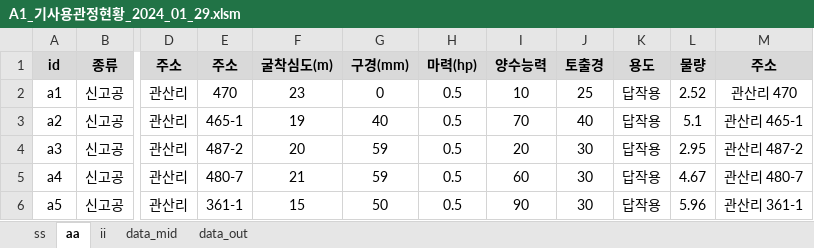
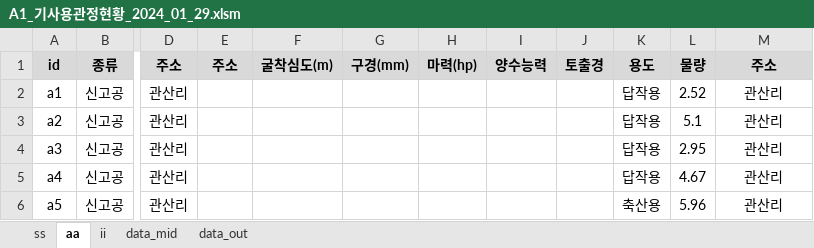
Before and after one commit to ihanseol/02_Excel, an Excel workbook: 07_LandSlide/06_기사용관정/A1_기사용관정현황_2024_01_29.xlsm, sheet aa, drawn as a sheet; only a part is shown, gaps mark what is left out; values as stored, in another font and other column widths than the file's, no borders; charts and pictures not drawn; the diff covers the shown part only; the diff names each change by its address in the sheet, - before the commit and + after, or states it on an @@ line.

```diff
--- a/07_LandSlide/06_기사용관정/A1_기사용관정현황_2024_01_29.xlsm (sheet aa)
+++ b/07_LandSlide/06_기사용관정/A1_기사용관정현황_2024_01_29.xlsm (sheet aa)
-E2: 470
+E2: (empty)
-F2: 23
+F2: (empty)
-G2: 0
+G2: (empty)
-H2:H6: 0.5
+H2:H6: (empty)
-I2: 10
+I2: (empty)
-J2: 25
+J2: (empty)
-M2: 관산리 470
+M2: 관산리
-E3: 465-1
+E3: (empty)
-F3: 19
+F3: (empty)
-G3: 40
+G3: (empty)
-I3: 70
+I3: (empty)
-J3: 40
+J3: (empty)
-M3: 관산리 465-1
+M3: 관산리
-E4: 487-2
+E4: (empty)
-F4: 20
+F4: (empty)
-G4:G5: 59
+G4:G5: (empty)
-I4: 20
+I4: (empty)
-J4:J6: 30
+J4:J6: (empty)
-M4: 관산리 487-2
+M4: 관산리
-E5: 480-7
+E5: (empty)
-F5: 21
+F5: (empty)
-I5: 60
+I5: (empty)
-M5: 관산리 480-7
+M5: 관산리
-E6: 361-1
+E6: (empty)
-F6: 15
+F6: (empty)
-G6: 50
+G6: (empty)
-I6: 90
+I6: (empty)
-K6: 답작용
+K6: 축산용
-M6: 관산리 361-1
+M6: 관산리
```
Also changed, not shown: 2 added rows, 37 removed rows and 116 edited cells elsewhere in this sheet, sheet ss, sheet ii, formulas that keep their value, charts or pictures, 7 other files.
